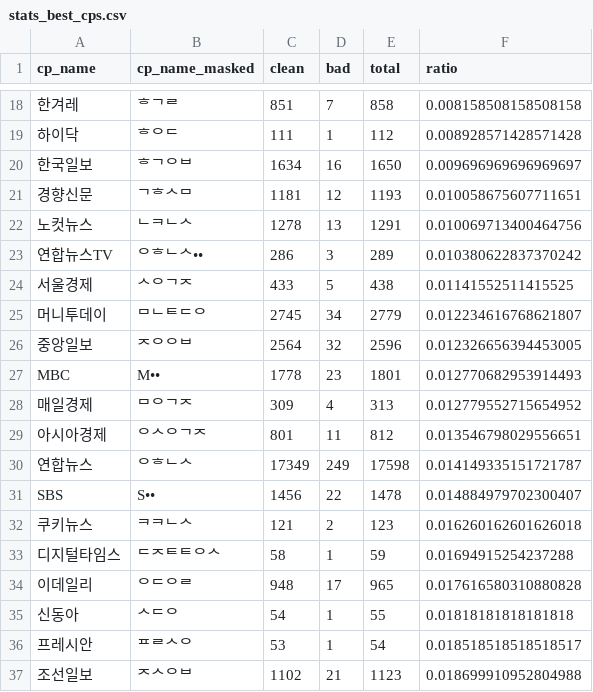
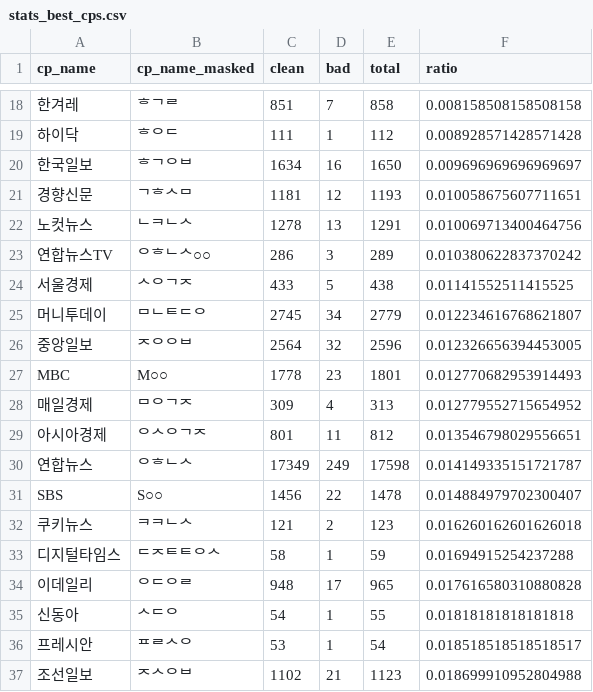
Before and after one commit to misogynyX/done-it-again, a CSV file: docs/_data/stats_best_cps.csv, drawn as a sheet; only a part is shown, gaps mark what is left out; the diff covers the shown part only; the diff names each change by its address in the sheet, - before the commit and + after, or states it on an @@ line.

```diff
--- a/docs/_data/stats_best_cps.csv
+++ b/docs/_data/stats_best_cps.csv
-B23 (cp_name_masked): ᄋᄒᄂᄉ••
+B23 (cp_name_masked): ᄋᄒᄂᄉ○○
-B27 (cp_name_masked): M••
+B27 (cp_name_masked): M○○
-B31 (cp_name_masked): S••
+B31 (cp_name_masked): S○○
```
Also changed, not shown: 9 edited cells elsewhere in this file, docs/_data/stats_worst_cps.csv, 3 other files.
